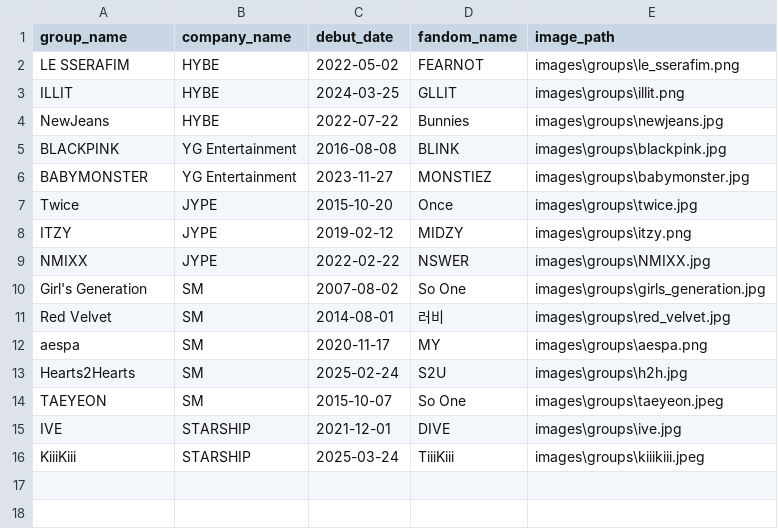
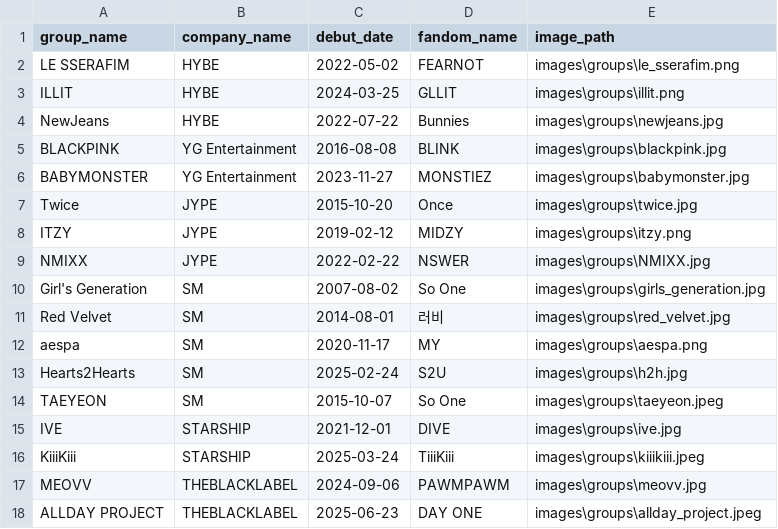
Before and after one commit to Joe1160/database, a CSV file: data/groups.csv, drawn as a sheet.

```diff
--- a/data/groups.csv
+++ b/data/groups.csv
@@ -16 +16,3 @@ IVE,STARSHIP,2021-12-01,DIVE,images\groups\ive.jpg
 KiiiKiii,STARSHIP,2025-03-24,TiiiKiii,images\groups\kiiikiii.jpeg
+MEOVV,THEBLACKLABEL,2024-09-06,PAWMPAWM,images\groups\meovv.jpg
+ALLDAY PROJECT,THEBLACKLABEL,2025-06-23,DAY ONE,images\groups\allday_project.jpeg
```
Also changed, not shown: data/companies.csv, data/member_nationalities.csv, 15 other files.
